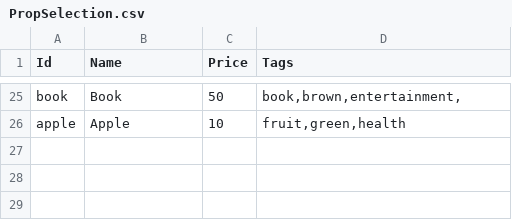
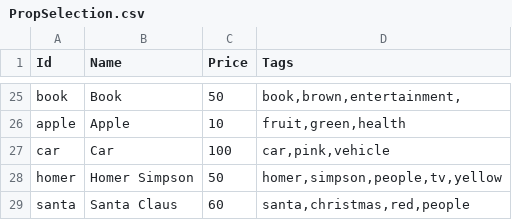
Before and after one commit to jscott1989/public-access-2, a CSV file: Assets/PropSelection.csv, drawn as a sheet; only a part is shown, gaps mark what is left out.

```diff
--- a/Assets/PropSelection.csv
+++ b/Assets/PropSelection.csv
@@ -26 +26,4 @@ book,Book,50,"book,brown,entertainment,"
 apple,Apple,10,"fruit,green,health"
+car,Car,100,"car,pink,vehicle"
+homer,Homer Simpson,50,"homer,simpson,people,tv,yellow"
+santa,Santa Claus,60,"santa,christmas,red,people"
```
Also changed, not shown: 4 other files.
